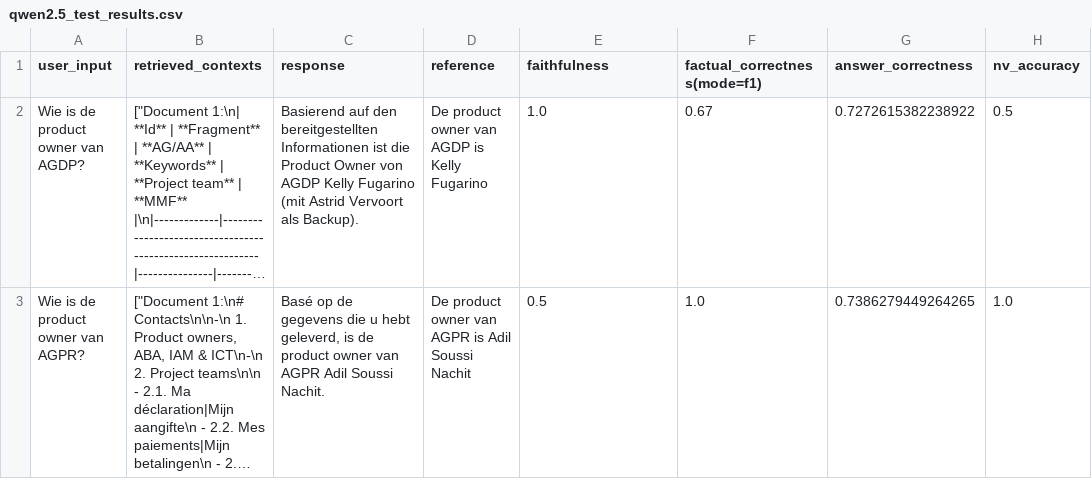
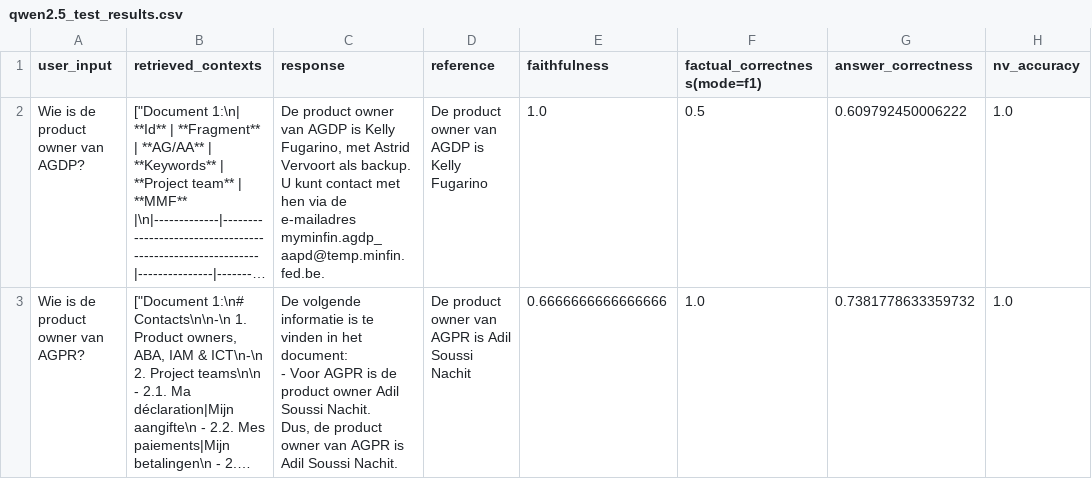
Before and after one commit to iandaelman/rag-proof-of-concept, a CSV file: test_results/qwen2.5_test_results.csv, drawn as a sheet; long unchanged cells end in …; ↵ is a line break in a cell; the diff names each change by its address in the sheet, - before the commit and + after, or states it on an @@ line.

```diff
--- a/test_results/qwen2.5_test_results.csv
+++ b/test_results/qwen2.5_test_results.csv
-C2 (response): Basierend auf den bereitgestellten Informationen ist die Product Owner von AGDP Kelly Fugarino (mit Astrid Vervoort als Backup).
+C2 (response): De product owner van AGDP is Kelly Fugarino, met Astrid Vervoort als backup. U kunt contact met hen via de e-mailadres myminfin.agdp_aapd@temp.minfin.fed.be.
-F2 (factual_correctness(mode=f1)): 0.67
+F2 (factual_correctness(mode=f1)): 0.5
-G2 (answer_correctness): 0.7272615382238922
+G2 (answer_correctness): 0.609792450006222
-H2 (nv_accuracy): 0.5
+H2 (nv_accuracy): 1.0
-C3 (response): Basé op de gegevens die u hebt geleverd, is de product owner van AGPR Adil Soussi…
+C3 (response): De volgende informatie is te vinden in het document: ↵ - Voor AGPR is de product owner Adil Soussi Nachit. ↵ Dus, de product owner van AGPR is Adil Soussi…
-E3 (faithfulness): 0.5
+E3 (faithfulness): 0.6666666666666666
-G3 (answer_correctness): 0.7386279449264265
+G3 (answer_correctness): 0.7381778633359732
```
Also changed, not shown: test_results/llama3.1_test_results.csv, test_results/llama3.2_test_results.csv, 6 other files.
